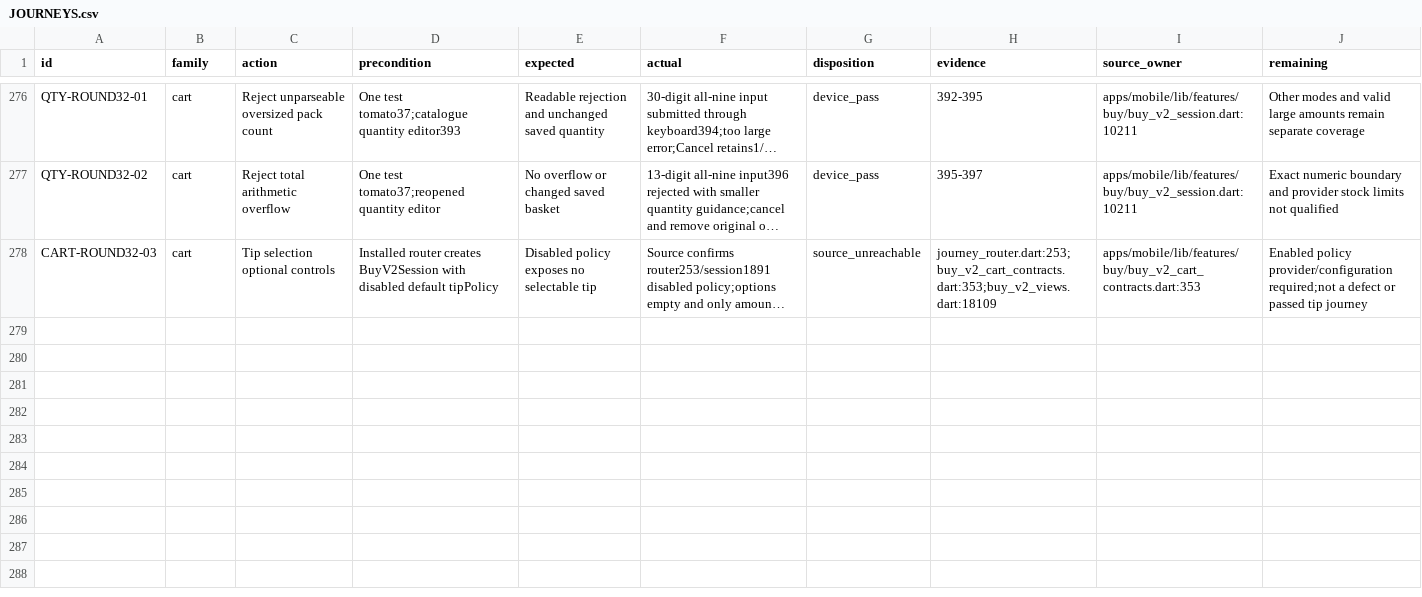
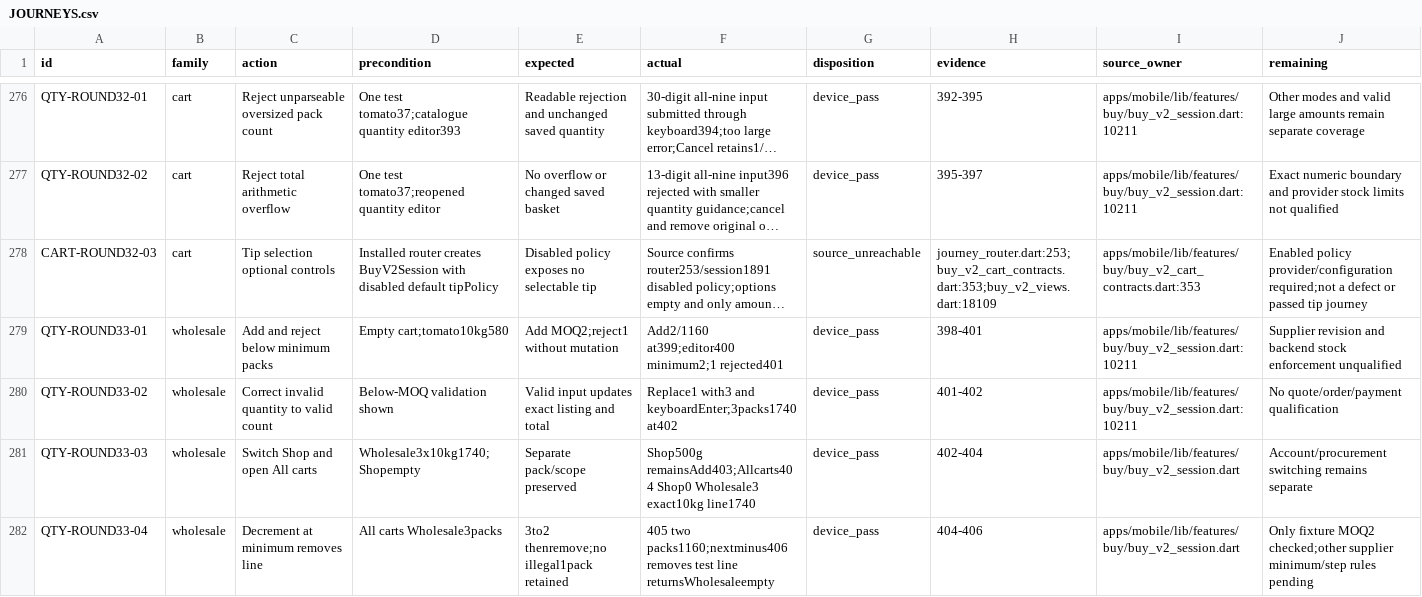
Before and after one commit to Supermanditech/MOOLSOCIAL-PRODUCTION, a CSV file: docs/quality/cursor-redmi-v6-audit-20260913/JOURNEYS.csv, drawn as a sheet; only a part is shown, gaps mark what is left out; long unchanged cells end in …; the diff names each change by its address in the sheet, - before the commit and + after, or states it on an @@ line.

```diff
--- a/docs/quality/cursor-redmi-v6-audit-20260913/JOURNEYS.csv
+++ b/docs/quality/cursor-redmi-v6-audit-20260913/JOURNEYS.csv
+row 279: QTY-ROUND33-01 | wholesale | Add and reject below minimum packs | Empty cart;tomato10kg580 | Add MOQ2;reject1 without mutation | Add2/1160 at399;editor400 minimum2;1 rejected401 | device_pass | 398-401 | apps/mobile/lib/features/buy/buy_v2_session.dart:10211 | Supplier revision and backend stock enforcement unqualified
+row 280: QTY-ROUND33-02 | wholesale | Correct invalid quantity to valid count | Below-MOQ validation shown | Valid input updates exact listing and total | Replace1 with3 and keyboardEnter;3packs1740 at402 | device_pass | 401-402 | apps/mobile/lib/features/buy/buy_v2_session.dart:10211 | No quote/order/payment qualification
+row 281: QTY-ROUND33-03 | wholesale | Switch Shop and open All carts | Wholesale3x10kg1740;Shopempty | Separate pack/scope preserved | Shop500g remainsAdd403;Allcarts404 Shop0 Wholesale3 exact10kg line1740 | device_pass | 402-404 | apps/mobile/lib/features/buy/buy_v2_session.dart | Account/procurement switching remains separate
+row 282: QTY-ROUND33-04 | wholesale | Decrement at minimum removes line | All carts Wholesale3packs | 3to2 thenremove;no illegal1pack retained | 405 two packs1160;nextminus406 removes test line returnsWholesaleempty | device_pass | 404-406 | apps/mobile/lib/features/buy/buy_v2_session.dart | Only fixture MOQ2 checked;other supplier minimum/step rules pending
```
Also changed, not shown: docs/quality/cursor-redmi-v6-audit-20260913/EVIDENCE.csv, docs/quality/cursor-redmi-v6-audit-20260913/PUBLIC-DATA.csv, 1 other file.
